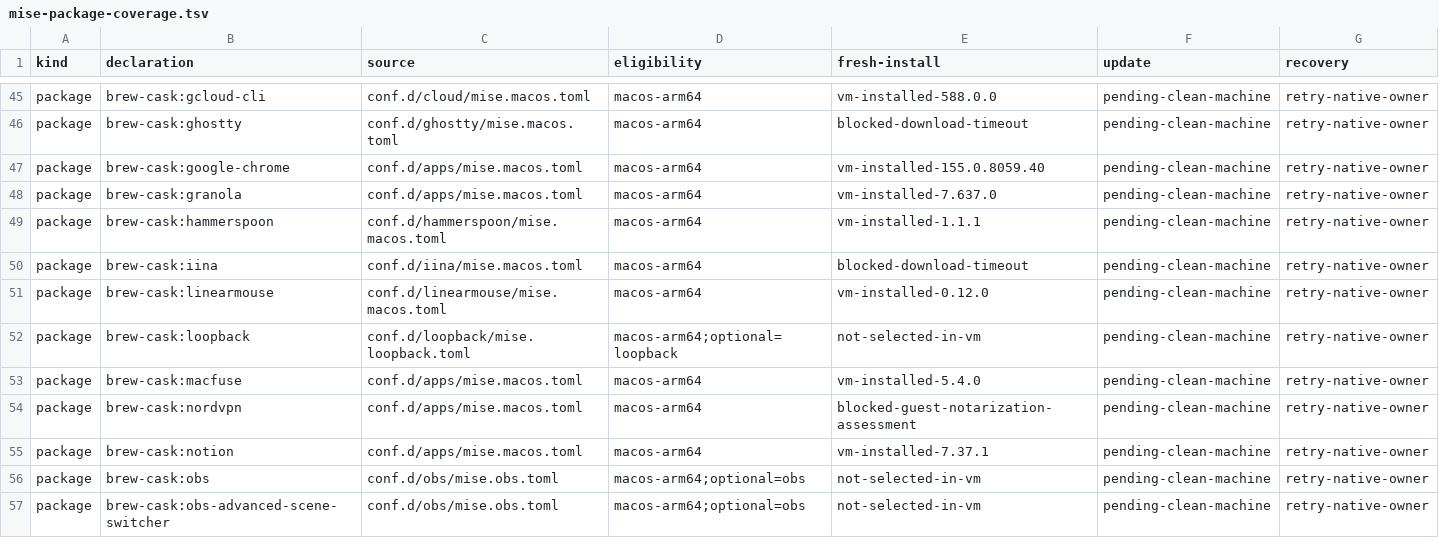
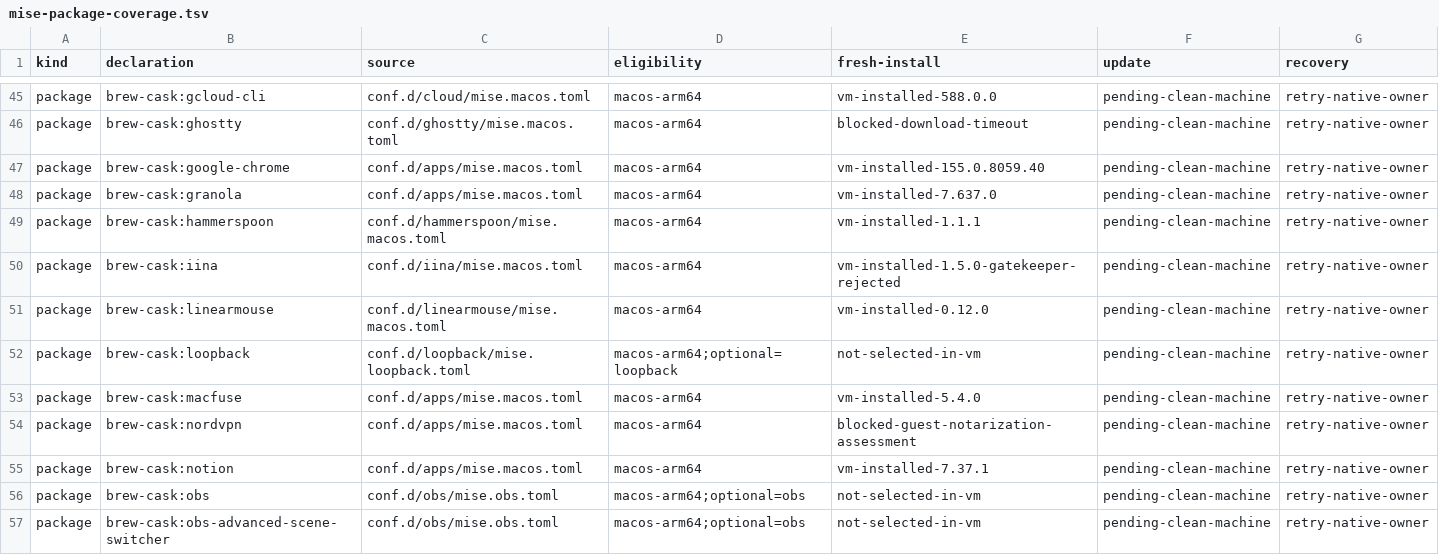
Before and after one commit to LuisUrrutia/.dotfiles, a TSV file: plans/mise-package-coverage.tsv, drawn as a sheet; only a part is shown, gaps mark what is left out.

Commit message:
fix: download IINA from its official GitHub release

```diff
--- a/plans/mise-package-coverage.tsv
+++ b/plans/mise-package-coverage.tsv
@@ -49,3 +49,3 @@ package	brew-cask:granola	conf.d/apps/mise.macos.toml	macos-arm64	vm-installed-7
 package	brew-cask:hammerspoon	conf.d/hammerspoon/mise.macos.toml	macos-arm64	vm-installed-1.1.1	pending-clean-machine	retry-native-owner
-package	brew-cask:iina	conf.d/iina/mise.macos.toml	macos-arm64	blocked-download-timeout	pending-clean-machine	retry-native-owner
+package	brew-cask:iina	conf.d/iina/mise.macos.toml	macos-arm64	vm-installed-1.5.0-gatekeeper-rejected	pending-clean-machine	retry-native-owner
 package	brew-cask:linearmouse	conf.d/linearmouse/mise.macos.toml	macos-arm64	vm-installed-0.12.0	pending-clean-machine	retry-native-owner
```
Also changed, not shown: 3 other files.
